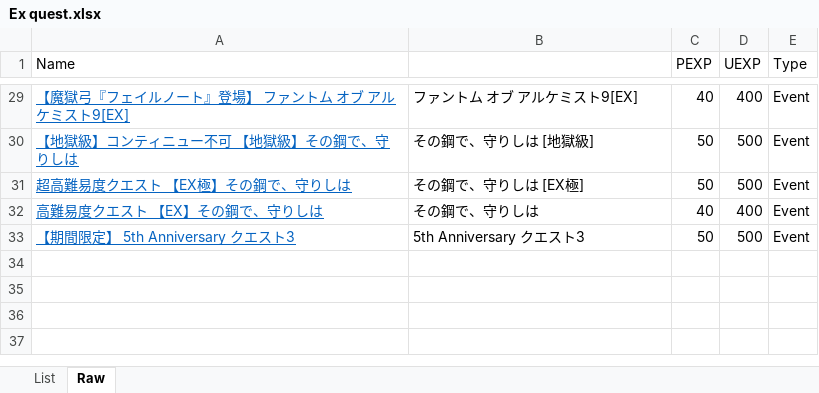
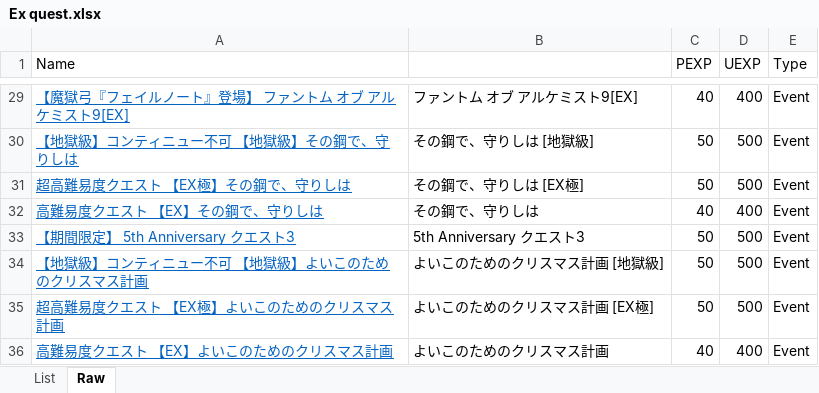
Before and after one commit to Snowdome/tagatame, an Excel workbook: Ex quest.xlsx, sheet Raw, drawn as a sheet; only a part is shown, gaps mark what is left out; values as stored, in another font and other column widths than the file's, no borders; the diff names each change by its address in the sheet, - before the commit and + after, or states it on an @@ line.

```diff
--- a/Ex quest.xlsx (sheet Raw)
+++ b/Ex quest.xlsx (sheet Raw)
+row 34: 【地獄級】コンティニュー不可 【地獄級】よいこのためのクリスマス計画 | よいこのためのクリスマス計画 [地獄級] | 50 | 500 | Event
+row 35: 超高難易度クエスト 【EX極】よいこのためのクリスマス計画 | よいこのためのクリスマス計画 [EX極] | 50 | 500 | Event
+row 36: 高難易度クエスト 【EX】よいこのためのクリスマス計画 | よいこのためのクリスマス計画 | 40 | 400 | Event
```
Also changed, not shown: sheet List, 17 other files.
